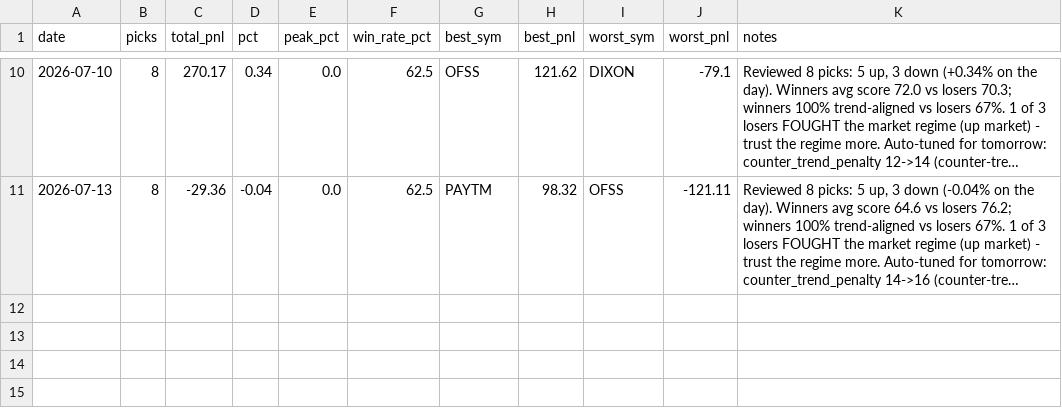
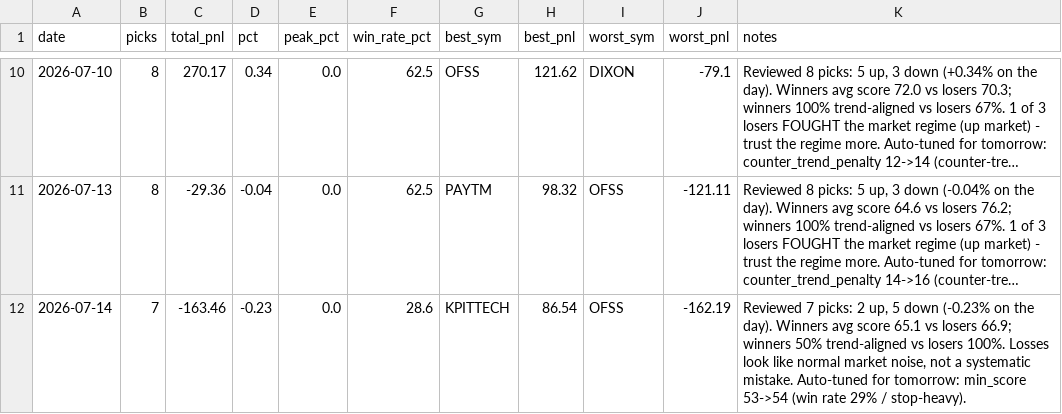
Before and after one commit to Arnav2412/trading-bot, a CSV file: reports/history.csv, drawn as a sheet; only a part is shown, gaps mark what is left out; long unchanged cells end in …; the diff names each change by its address in the sheet, - before the commit and + after, or states it on an @@ line.

```diff
--- a/reports/history.csv
+++ b/reports/history.csv
+row 12: 2026-07-14 | 7 | -163.46 | -0.23 | 0.0 | 28.6 | KPITTECH | 86.54 | OFSS | -162.19 | Reviewed 7 picks: 2 up, 5 down (-0.23% on the day). Winners avg score 65.1 vs losers 66.9; winners 50% trend-aligned vs losers 100%. Losses look like normal market noise, not a systematic mistake. Auto-tuned for tomorrow: min_score 53->54 (win rate 29% / stop-heavy).
```
Also changed, not shown: reports/learning_log.csv, 3 other files.
